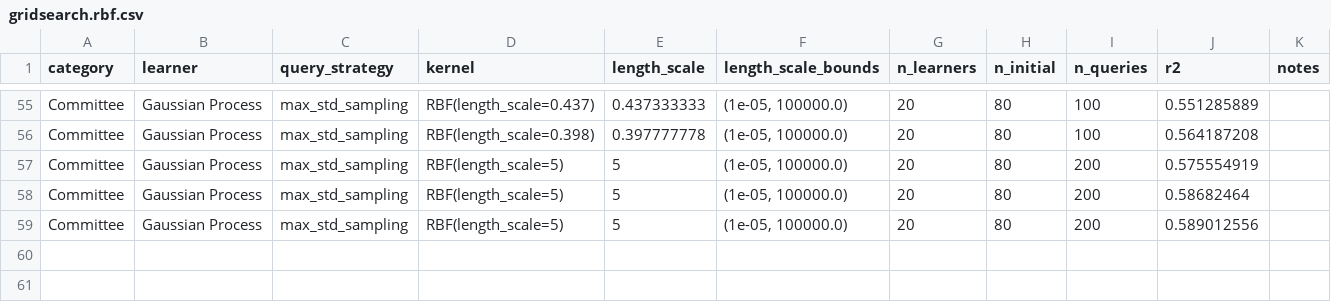
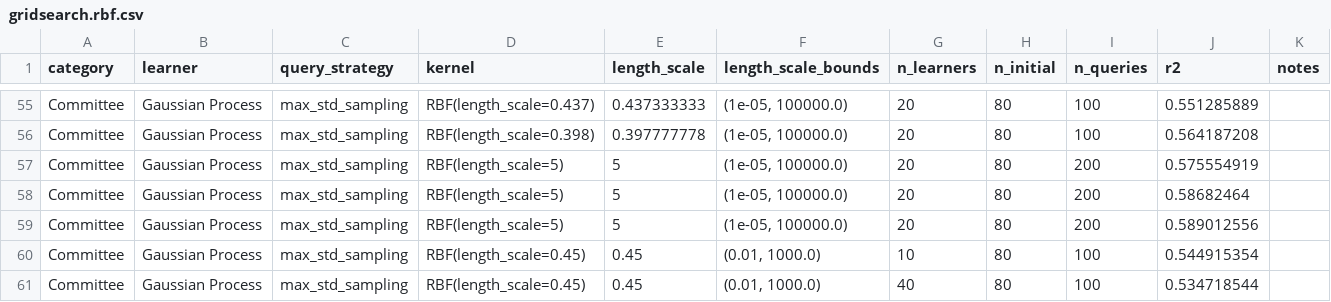
Before and after one commit to ryanquinnnelson/CMU-02750-Peptide-Design-using-Bayesian-Optimization, a CSV file: data/gridsearch.rbf.csv, drawn as a sheet; only a part is shown, gaps mark what is left out.

Commit message:
ran kernels

```diff
--- a/data/gridsearch.rbf.csv
+++ b/data/gridsearch.rbf.csv
@@ -59 +59,3 @@ Committee,Gaussian Process,max_std_sampling,RBF(length_scale=5),5,"(1e-05, 10000
 Committee,Gaussian Process,max_std_sampling,RBF(length_scale=5),5,"(1e-05, 100000.0)",20,80,200,0.589012556,
+Committee,Gaussian Process,max_std_sampling,RBF(length_scale=0.45),0.45,"(0.01, 1000.0)",10,80,100,0.544915354,
+Committee,Gaussian Process,max_std_sampling,RBF(length_scale=0.45),0.45,"(0.01, 1000.0)",40,80,100,0.534718544,
```
Also changed, not shown: 2 other files.
